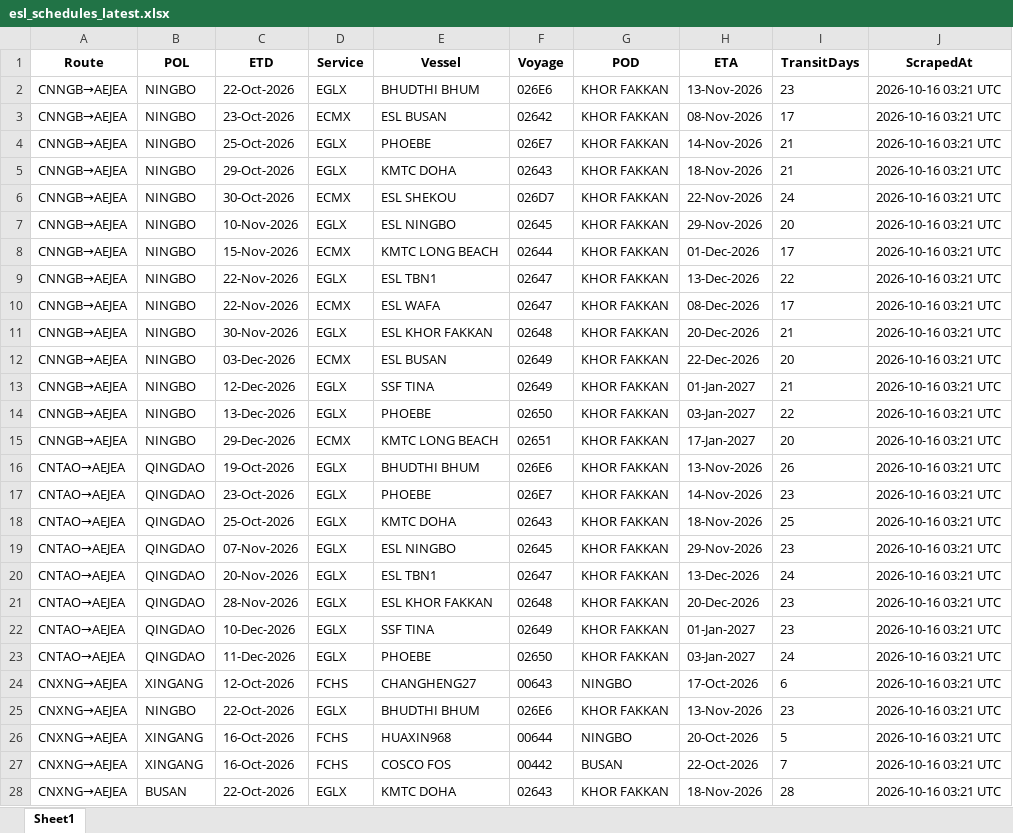
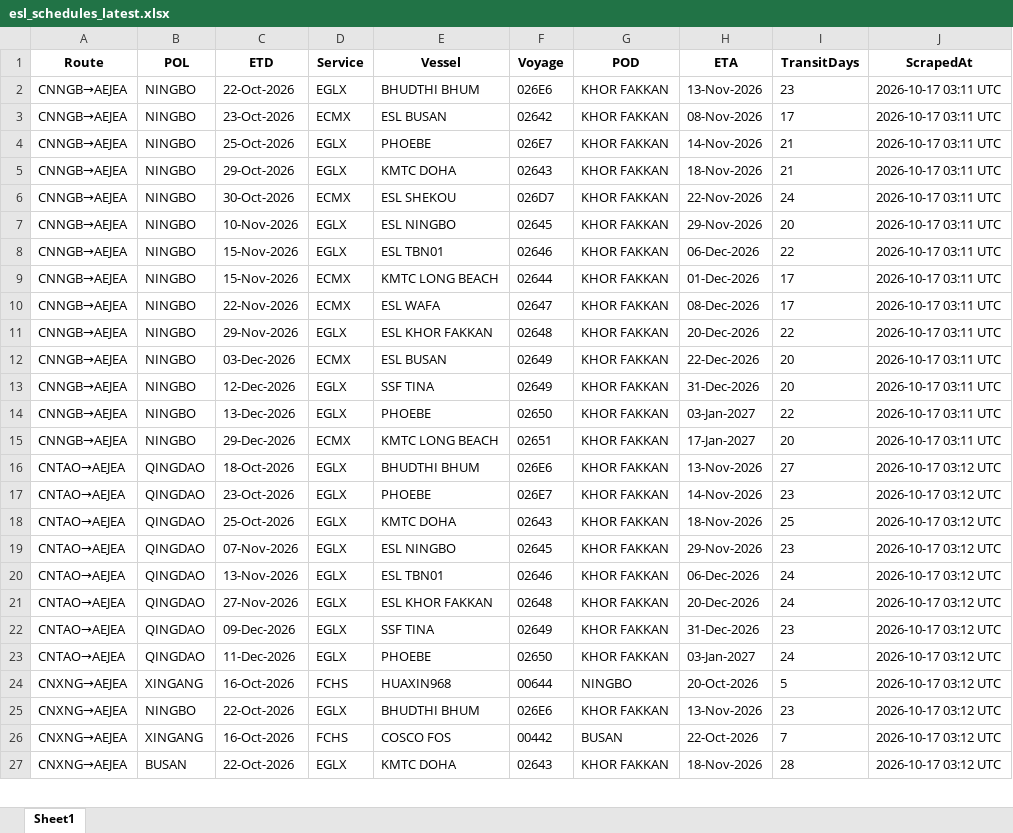
Before and after one commit to ply93/esl-schedule-fetcher, an Excel workbook: output/esl_schedules_latest.xlsx, sheet Sheet1, drawn as a sheet; only a part is shown; values as stored, in another font and other column widths than the file's, no borders; removed rows and columns are numbered as before the commit, all else as after; the diff covers the shown part only; the diff names each change by its address in the sheet, - before the commit and + after, or states it on an @@ line.

```diff
--- a/output/esl_schedules_latest.xlsx (sheet Sheet1)
+++ b/output/esl_schedules_latest.xlsx (sheet Sheet1)
-J2:J7 (ScrapedAt): 2026-10-16 03:21 UTC
+J2:J7 (ScrapedAt): 2026-10-17 03:11 UTC
+row 8: CNNGB→AEJEA | NINGBO | 15-Nov-2026 | EGLX | ESL TBN01 | 02646 | KHOR FAKKAN | 06-Dec-2026 | 22 | 2026-10-17 03:11 UTC
-J9 (ScrapedAt): 2026-10-16 03:21 UTC
+J9 (ScrapedAt): 2026-10-17 03:11 UTC
-row 9: CNNGB→AEJEA | NINGBO | 22-Nov-2026 | EGLX | ESL TBN1 | 02647 | KHOR FAKKAN | 13-Dec-2026 | 22 | 2026-10-16 03:21 UTC
-J10:J15 (ScrapedAt): 2026-10-16 03:21 UTC
+J10:J15 (ScrapedAt): 2026-10-17 03:11 UTC
-C11 (ETD): 30-Nov-2026
+C11 (ETD): 29-Nov-2026
-I11 (TransitDays): 21
+I11 (TransitDays): 22
-H13 (ETA): 01-Jan-2027
+H13 (ETA): 31-Dec-2026
-I13 (TransitDays): 21
+I13 (TransitDays): 20
-C16 (ETD): 19-Oct-2026
+C16 (ETD): 18-Oct-2026
-I16 (TransitDays): 26
+I16 (TransitDays): 27
-J16:J25 (ScrapedAt): 2026-10-16 03:21 UTC
+J16:J25 (ScrapedAt): 2026-10-17 03:12 UTC
-C20 (ETD): 20-Nov-2026
+C20 (ETD): 13-Nov-2026
-E20 (Vessel): ESL TBN1
+E20 (Vessel): ESL TBN01
-F20 (Voyage): 02647
+F20 (Voyage): 02646
-H20 (ETA): 13-Dec-2026
+H20 (ETA): 06-Dec-2026
-C21 (ETD): 28-Nov-2026
+C21 (ETD): 27-Nov-2026
-I21 (TransitDays): 23
+I21 (TransitDays): 24
-C22 (ETD): 10-Dec-2026
+C22 (ETD): 09-Dec-2026
-H22 (ETA): 01-Jan-2027
+H22 (ETA): 31-Dec-2026
-C24 (ETD): 12-Oct-2026
+C24 (ETD): 16-Oct-2026
-E24 (Vessel): CHANGHENG27
+E24 (Vessel): HUAXIN968
-F24 (Voyage): 00643
+F24 (Voyage): 00644
-H24 (ETA): 17-Oct-2026
+H24 (ETA): 20-Oct-2026
-I24 (TransitDays): 6
+I24 (TransitDays): 5
-row 26: CNXNG→AEJEA | XINGANG | 16-Oct-2026 | FCHS | HUAXIN968 | 00644 | NINGBO | 20-Oct-2026 | 5 | 2026-10-16 03:21 UTC
-J26:J27 (ScrapedAt): 2026-10-16 03:21 UTC
+J26:J27 (ScrapedAt): 2026-10-17 03:12 UTC
```
Also changed, not shown: 3 added rows, 2 removed rows and 25 edited cells elsewhere in this sheet, output/one_schedules_latest.xlsx, 2 other files.
